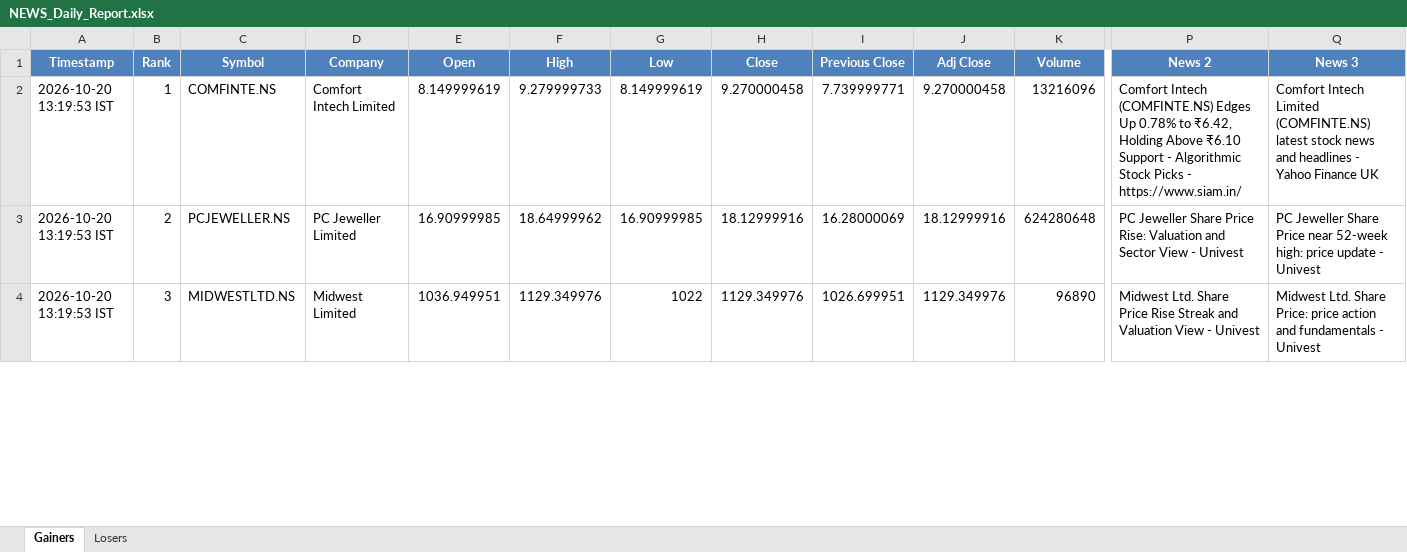
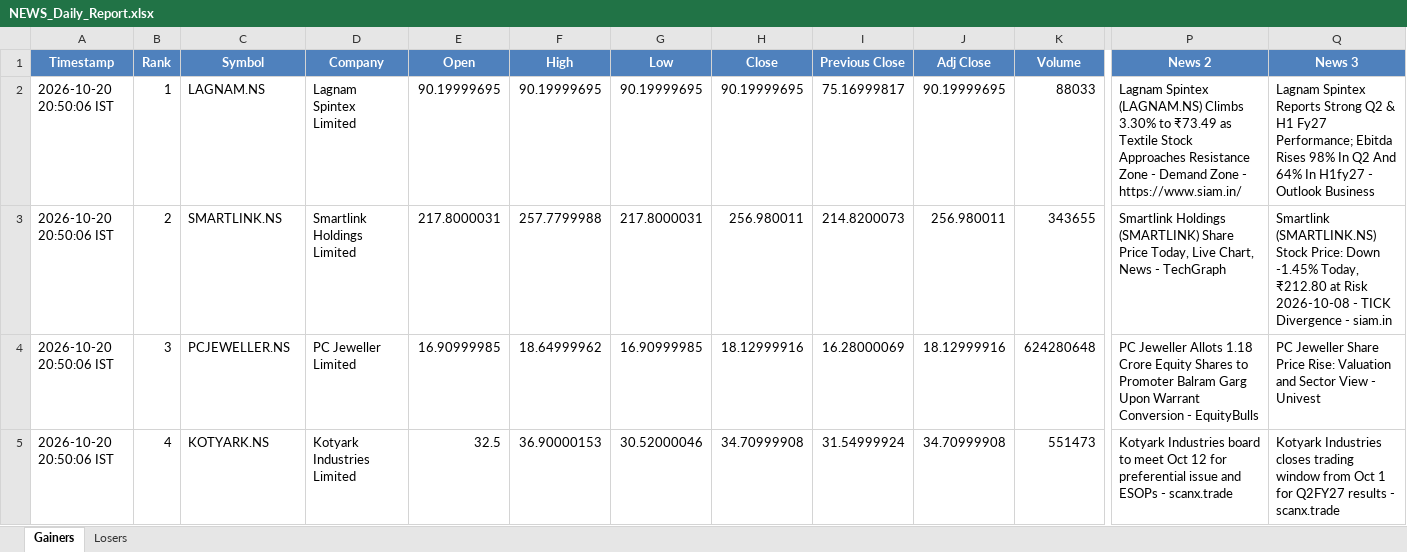
Before and after one commit to PavanSaiNekkala/News_Dividend_Fetcher, an Excel workbook: NEWS_Daily_Report/output/latest/NEWS_Daily_Report.xlsx, sheet Gainers, drawn as a sheet; only a part is shown, gaps mark what is left out; values as stored, in another font and other column widths than the file's, no borders; removed rows and columns are numbered as before the commit, all else as after; rows hold the shown columns only; the diff covers the shown part only; the diff names each change by its address in the sheet, - before the commit and + after, or states it on an @@ line.

```diff
--- a/NEWS_Daily_Report/output/latest/NEWS_Daily_Report.xlsx (sheet Gainers)
+++ b/NEWS_Daily_Report/output/latest/NEWS_Daily_Report.xlsx (sheet Gainers)
-A2 (Timestamp): 2026-10-20 13:19:53 IST
+A2 (Timestamp): 2026-10-20 20:50:06 IST
-C2 (Symbol): COMFINTE.NS
+C2 (Symbol): LAGNAM.NS
-D2 (Company): Comfort Intech Limited
+D2 (Company): Lagnam Spintex Limited
-E2 (Open): 8.149999619
+E2 (Open): 90.19999695
-F2 (High): 9.279999733
+F2 (High): 90.19999695
-G2 (Low): 8.149999619
+G2 (Low): 90.19999695
-H2 (Close): 9.270000458
+H2 (Close): 90.19999695
-I2 (Previous Close): 7.739999771
+I2 (Previous Close): 75.16999817
-J2 (Adj Close): 9.270000458
+J2 (Adj Close): 90.19999695
-K2 (Volume): 13216096
+K2 (Volume): 88033
-P2 (News 2): Comfort Intech (COMFINTE.NS) Edges Up 0.78% to ₹6.42, Holding Above ₹6.10 Support - Algorithmic Stock Picks - https://www.siam.in/
+P2 (News 2): Lagnam Spintex (LAGNAM.NS) Climbs 3.30% to ₹73.49 as Textile Stock Approaches Resistance Zone - Demand Zone - https://www.siam.in/
-Q2 (News 3): Comfort Intech Limited (COMFINTE.NS) latest stock news and headlines - Yahoo Finance UK
+Q2 (News 3): Lagnam Spintex Reports Strong Q2 & H1 Fy27 Performance; Ebitda Rises 98% In Q2 And 64% In H1fy27 - Outlook Business
+row 3: 2026-10-20 20:50:06 IST | 2 | SMARTLINK.NS | Smartlink Holdings Limited | 217.8000031 | 257.7799988 | 217.8000031 | 256.980011 | 214.8200073 | 256.980011 | 343655 | Smartlink Holdings (SMARTLINK) Share Price Today, Live Chart, News - TechGraph | Smartlink (SMARTLINK.NS) Stock Price: Down -1.45% Today, ₹212.80 at Risk 2026-10-08 - TICK Divergence - siam.in
-A4 (Timestamp): 2026-10-20 13:19:53 IST
+A4 (Timestamp): 2026-10-20 20:50:06 IST
-B4 (Rank): 2
+B4 (Rank): 3
-P4 (News 2): PC Jeweller Share Price Rise: Valuation and Sector View - Univest
+P4 (News 2): PC Jeweller Allots 1.18 Crore Equity Shares to Promoter Balram Garg Upon Warrant Conversion - EquityBulls
-Q4 (News 3): …Share Price near 52-week high: price update - Univest
+Q4 (News 3): …Share Price Rise: Valuation and Sector View - Univest
-row 4: 2026-10-20 13:19:53 IST | 3 | MIDWESTLTD.NS | Midwest Limited | 1036.949951 | 1129.349976 | 1022 | 1129.349976 | 1026.699951 | 1129.349976 | 96890 | Midwest Ltd. Share Price Rise Streak and Valuation View - Univest | Midwest Ltd. Share Price: price action and fundamentals - Univest
+row 5: 2026-10-20 20:50:06 IST | 4 | KOTYARK.NS | Kotyark Industries Limited | 32.5 | 36.90000153 | 30.52000046 | 34.70999908 | 31.54999924 | 34.70999908 | 551473 | Kotyark Industries board to meet Oct 12 for preferential issue and ESOPs - scanx.trade | Kotyark Industries closes trading window from Oct 1 for Q2FY27 results - scanx.trade
```
Also changed, not shown: 5 added rows, 6 removed rows and 98 edited cells elsewhere in this sheet, sheet Losers, NEWS_Daily_Report/output/history/NEWS_Daily_Report_History.xlsx.
